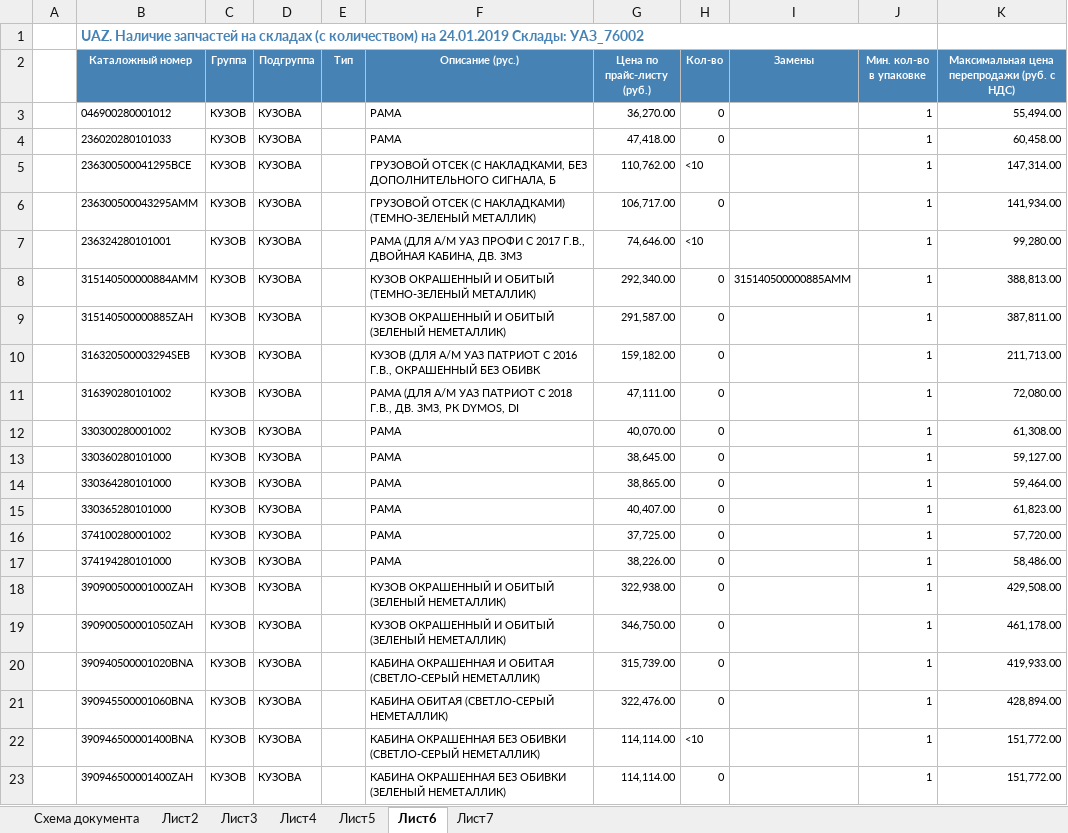
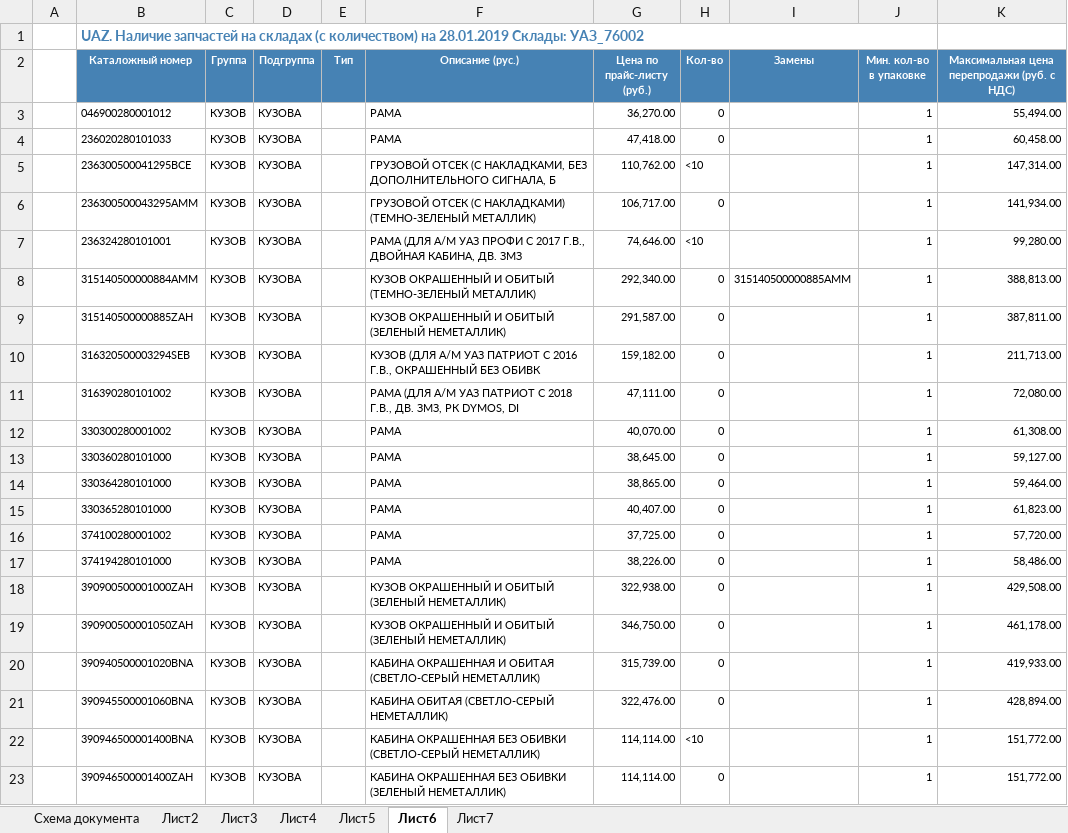
Before and after one commit to artforteam2018/price-server, an Excel workbook: attachments/UAZ-EMAIL.xlsx, sheet Лист6, drawn as a sheet; values as stored, in another font and other column widths than the file's, no borders; the diff names each change by its address in the sheet, - before the commit and + after, or states it on an @@ line.

```diff
--- a/attachments/UAZ-EMAIL.xlsx (sheet Лист6)
+++ b/attachments/UAZ-EMAIL.xlsx (sheet Лист6)
-B1 (Каталожный номер): …количеством) на 24.01.2019 Склады: УАЗ_76002
+B1 (Каталожный номер): …количеством) на 28.01.2019 Склады: УАЗ_76002
```
Also changed, not shown: sheet Лист5, sheet Лист2, sheet Лист3, sheet Лист4, attachments/Шины зима 18-19 rev.xlsx, ready/UAZ-CHEL.xlsx, 29 other files.
